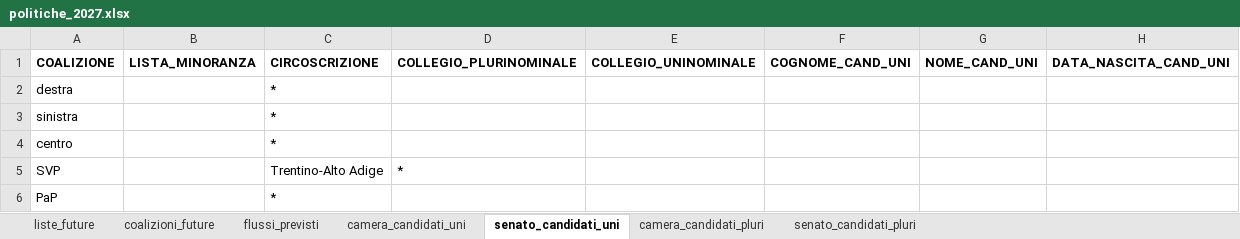
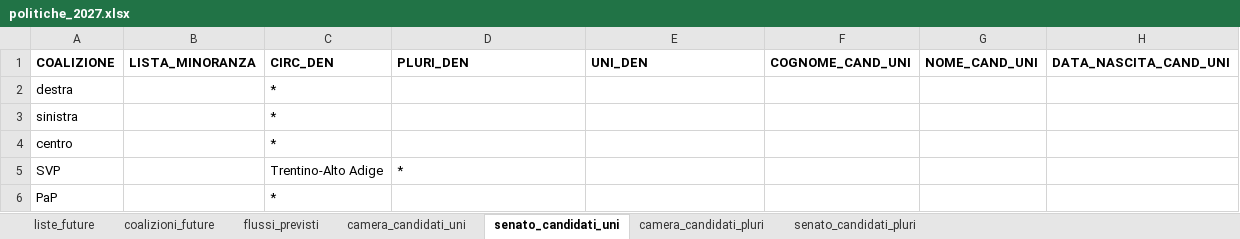
Before and after one commit to fornaeffe/elezioni, an Excel workbook: scenari/politiche_2027.xlsx, sheet senato_candidati_uni, drawn as a sheet; values as stored, in another font and other column widths than the file's, no borders; the diff names each change by its address in the sheet, - before the commit and + after, or states it on an @@ line.

Commit message:
carica candidati

```diff
--- a/scenari/politiche_2027.xlsx (sheet senato_candidati_uni)
+++ b/scenari/politiche_2027.xlsx (sheet senato_candidati_uni)
-C1: CIRCOSCRIZIONE
+C1: CIRC_DEN
-D1: COLLEGIO_PLURINOMINALE
+D1: PLURI_DEN
-E1: COLLEGIO_UNINOMINALE
+E1: UNI_DEN
```
Also changed, not shown: sheet camera_candidati_uni, sheet camera_candidati_pluri, sheet senato_candidati_pluri, 3 other files.
